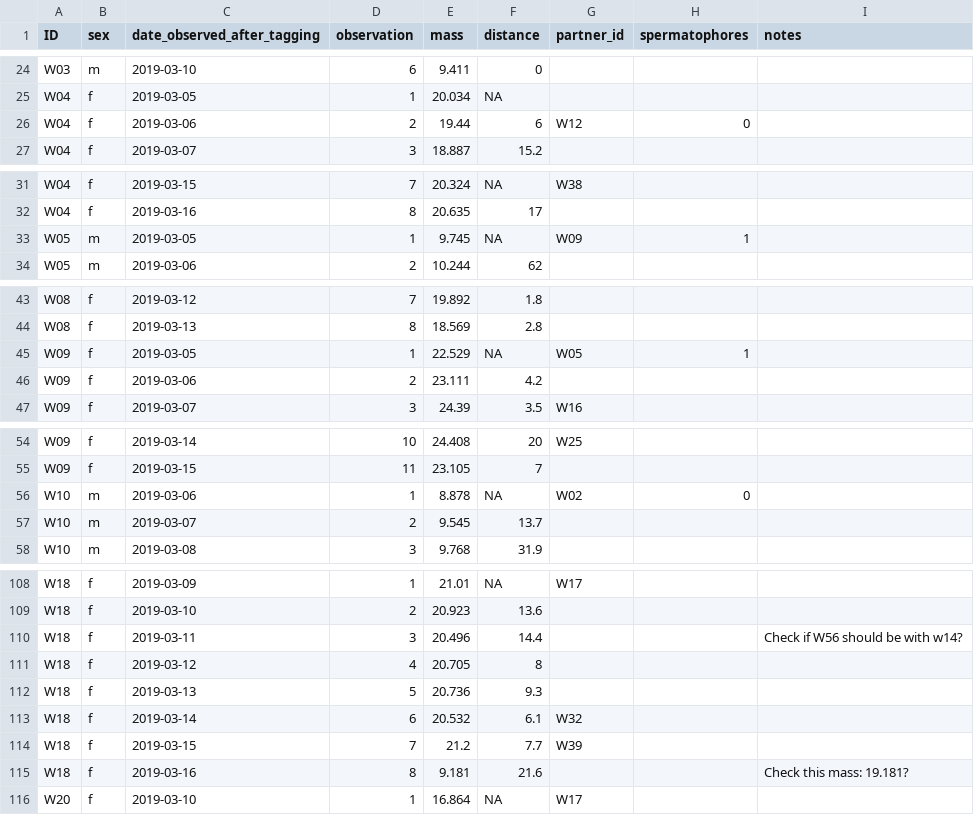
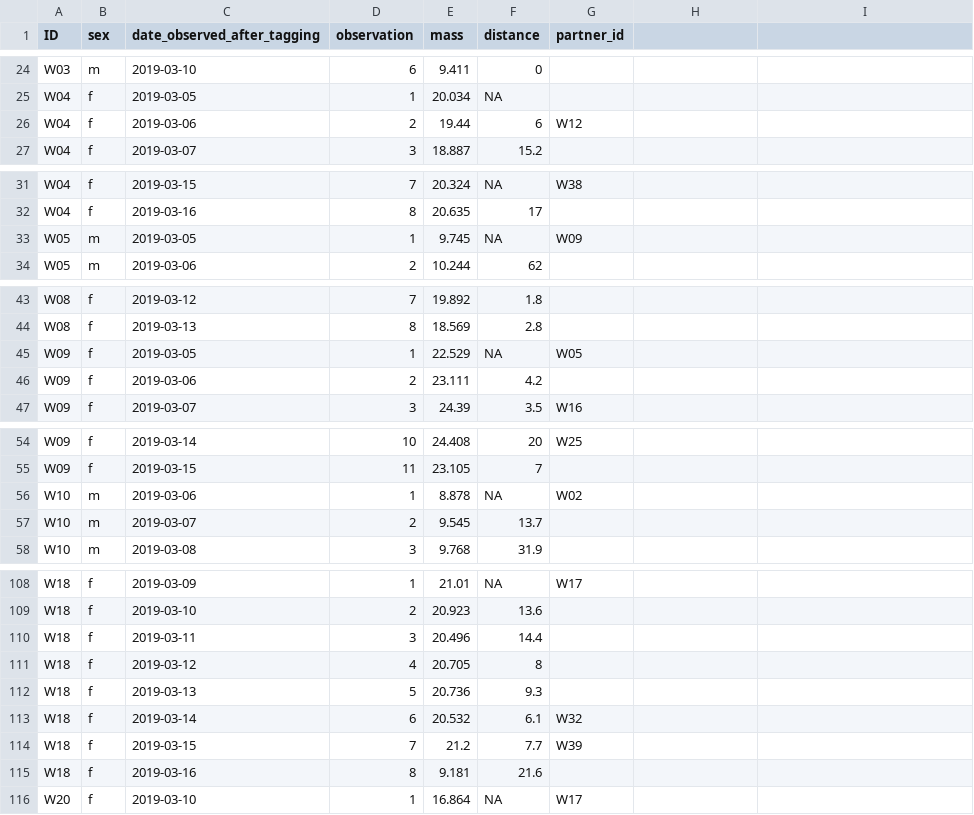
Before and after one commit to seedykelly/2024_kelly, a CSV file: data/raw/giant_weta_behaviour.csv, drawn as a sheet; only a part is shown, gaps mark what is left out; the diff covers the shown part only.

```diff
--- a/data/raw/giant_weta_behaviour.csv
+++ b/data/raw/giant_weta_behaviour.csv
@@ -1 +1 @@
-ID,sex,date_observed_after_tagging,observation,mass,distance,partner_id,spermatophores,notes
+ID,sex,date_observed_after_tagging,observation,mass,distance,partner_id
@@ -26 +26 @@ W04,f,2019-03-05,1,20.034,NA,,,
-W04,f,2019-03-06,2,19.44,6,W12,0,
+W04,f,2019-03-06,2,19.44,6,W12
@@ -33 +33 @@ W04,f,2019-03-16,8,20.635,17,,,
-W05,m,2019-03-05,1,9.745,NA,W09,1,
+W05,m,2019-03-05,1,9.745,NA,W09
@@ -45 +45 @@ W08,f,2019-03-13,8,18.569,2.8,,,
-W09,f,2019-03-05,1,22.529,NA,W05,1,
+W09,f,2019-03-05,1,22.529,NA,W05
@@ -56 +56 @@ W09,f,2019-03-15,11,23.105,7,,,
-W10,m,2019-03-06,1,8.878,NA,W02,0,
+W10,m,2019-03-06,1,8.878,NA,W02
@@ -110 +110 @@ W18,f,2019-03-10,2,20.923,13.6,,,
-W18,f,2019-03-11,3,20.496,14.4,,,Check if W56 should be with w14?
+W18,f,2019-03-11,3,20.496,14.4,
@@ -115 +115 @@ W18,f,2019-03-15,7,21.2,7.7,W39,,
-W18,f,2019-03-16,8,9.181,21.6,,,Check this mass: 19.181?
+W18,f,2019-03-16,8,9.181,21.6,
```
Also changed, not shown: 4 edited cells elsewhere in this file, 16 other files.
